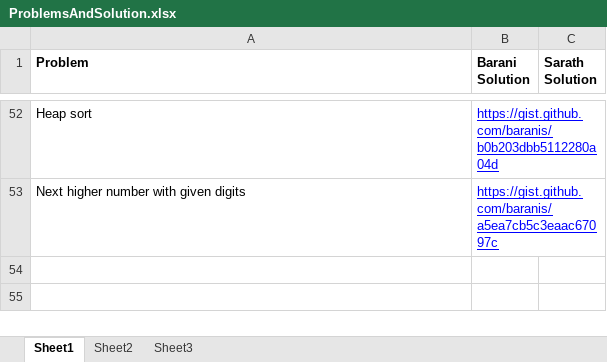
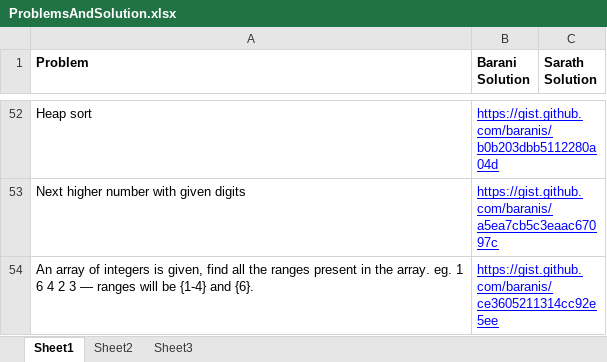
Before and after one commit to eedsva/mytrack, an Excel workbook: ProblemsAndSolution.xlsx, sheet Sheet1, drawn as a sheet; only a part is shown, gaps mark what is left out; values as stored, in another font and other column widths than the file's, no borders; the diff names each change by its address in the sheet, - before the commit and + after, or states it on an @@ line.

```diff
--- a/ProblemsAndSolution.xlsx (sheet Sheet1)
+++ b/ProblemsAndSolution.xlsx (sheet Sheet1)
+row 54: An array of integers is given, find all the ranges present in the array. eg. 1 6 4 2 3 — ranges will be {1-4} and {6}. | https://gist.github.com/baranis/ce3605211314cc92e5ee
```
Also changed, not shown: Track Of Barani.xlsx.
